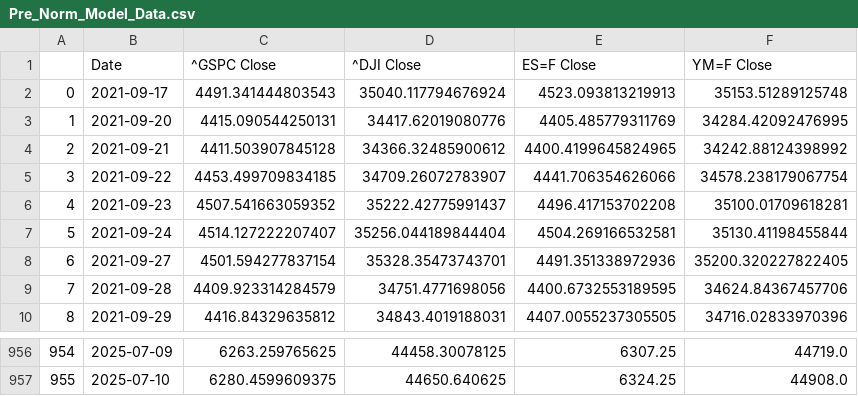
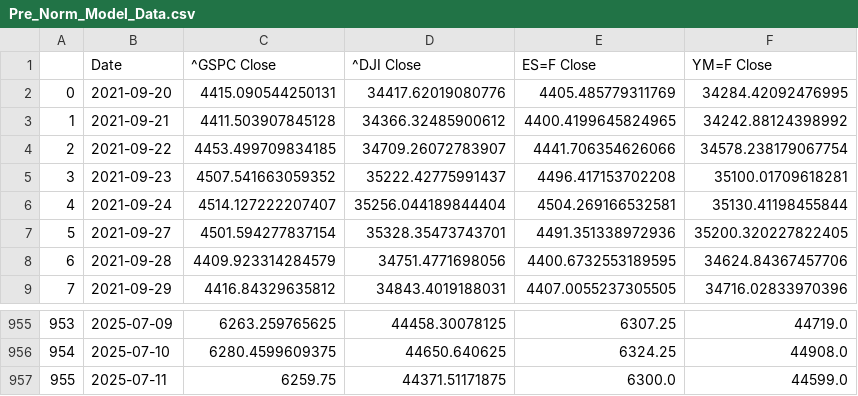
Before and after one commit to Brycekratzer/Economic-Web-DashBoard, a CSV file: data/model_data/Pre_Norm_Model_Data.csv, drawn as a sheet; only a part is shown, gaps mark what is left out; removed rows and columns are numbered as before the commit, all else as after; the diff names each change by its address in the sheet, - before the commit and + after, or states it on an @@ line.

```diff
--- a/data/model_data/Pre_Norm_Model_Data.csv
+++ b/data/model_data/Pre_Norm_Model_Data.csv
-row 2: 0 | 2021-09-17 | 4491.341444803543 | 35040.117794676924 | 4523.093813219913 | 35153.51289125748
@@ column A renumbered between rows 2 and 956 @@
+row 957: 955 | 2025-07-11 | 6259.75 | 44371.51171875 | 6300.0 | 44599.0
```
Also changed, not shown: data/model_projections/actual_stock_week_prior.csv, data/model_projections/prediction_stocks.csv, 13 other files.
